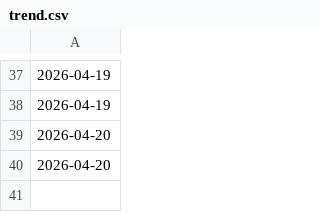
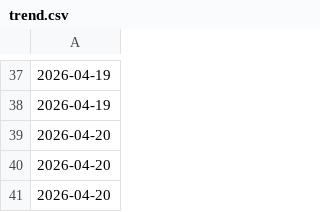
Before and after one commit to thc1006/cyberbully-zh-moderation-bot, a CSV file: .coverage-history/trend.csv, drawn as a sheet; only a part is shown, gaps mark what is left out; the diff names each change by its address in the sheet, - before the commit and + after, or states it on an @@ line.

```diff
--- a/.coverage-history/trend.csv
+++ b/.coverage-history/trend.csv
+row 41: 2026-04-20
```
